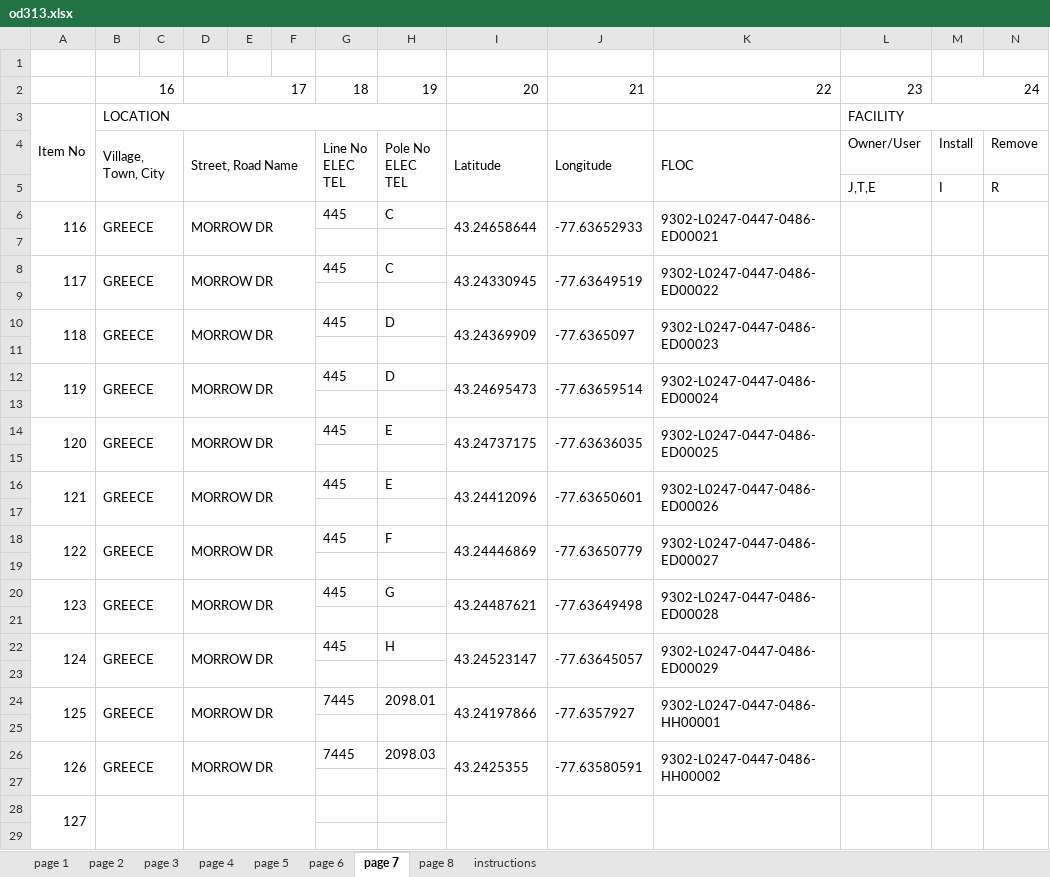
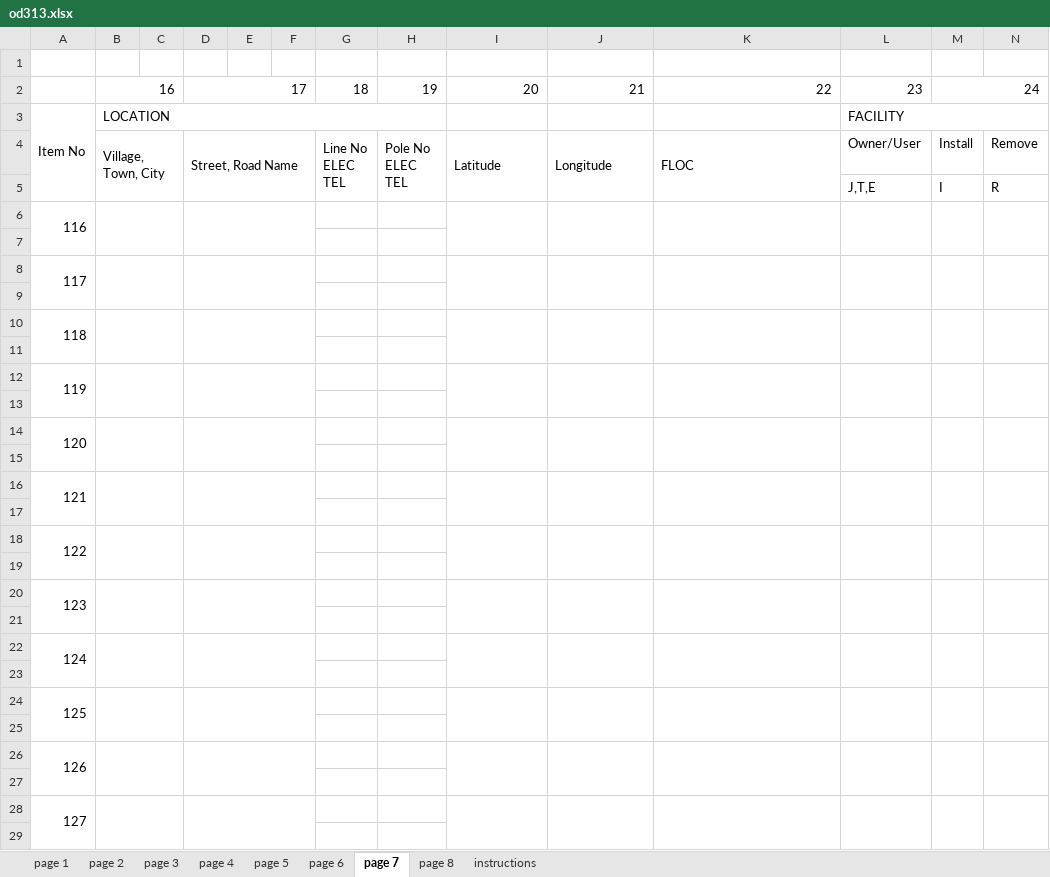
Before and after one commit to wagner-technical/OD313, an Excel workbook: server/xlsx/od313.xlsx, sheet page 7, drawn as a sheet; only a part is shown; values as stored, in another font and other column widths than the file's, no borders; removed rows and columns are numbered as before the commit, all else as after; rows hold the shown columns only; the diff names each change by its address in the sheet, - before the commit and + after, or states it on an @@ line.

```diff
--- a/server/xlsx/od313.xlsx (sheet page 7)
+++ b/server/xlsx/od313.xlsx (sheet page 7)
-row 6: 116 | GREECE |  | MORROW DR |  |  | 445 | C | 43.24658644 | -77.63652933 | 9302-L0247-0447-0486-ED00021
+row 6: 116
-row 8: 117 | GREECE |  | MORROW DR |  |  | 445 | C | 43.24330945 | -77.63649519 | 9302-L0247-0447-0486-ED00022
+row 8: 117
-row 10: 118 | GREECE |  | MORROW DR |  |  | 445 | D | 43.24369909 | -77.6365097 | 9302-L0247-0447-0486-ED00023
+row 10: 118
-row 12: 119 | GREECE |  | MORROW DR |  |  | 445 | D | 43.24695473 | -77.63659514 | 9302-L0247-0447-0486-ED00024
+row 12: 119
-row 14: 120 | GREECE |  | MORROW DR |  |  | 445 | E | 43.24737175 | -77.63636035 | 9302-L0247-0447-0486-ED00025
+row 14: 120
-row 16: 121 | GREECE |  | MORROW DR |  |  | 445 | E | 43.24412096 | -77.63650601 | 9302-L0247-0447-0486-ED00026
+row 16: 121
-row 18: 122 | GREECE |  | MORROW DR |  |  | 445 | F | 43.24446869 | -77.63650779 | 9302-L0247-0447-0486-ED00027
+row 18: 122
-row 20: 123 | GREECE |  | MORROW DR |  |  | 445 | G | 43.24487621 | -77.63649498 | 9302-L0247-0447-0486-ED00028
+row 20: 123
-row 22: 124 | GREECE |  | MORROW DR |  |  | 445 | H | 43.24523147 | -77.63645057 | 9302-L0247-0447-0486-ED00029
+row 22: 124
-row 24: 125 | GREECE |  | MORROW DR |  |  | 7445 | 2098.01 | 43.24197866 | -77.6357927 | 9302-L0247-0447-0486-HH00001
+row 24: 125
-row 26: 126 | GREECE |  | MORROW DR |  |  | 7445 | 2098.03 | 43.2425355 | -77.63580591 | 9302-L0247-0447-0486-HH00002
+row 26: 126
```
Also changed, not shown: sheet page 6, sheet page 5, sheet page 2, sheet page 4, sheet page 3, sheet page 1, server/xlsx/test.xlsx, 10 other files.
